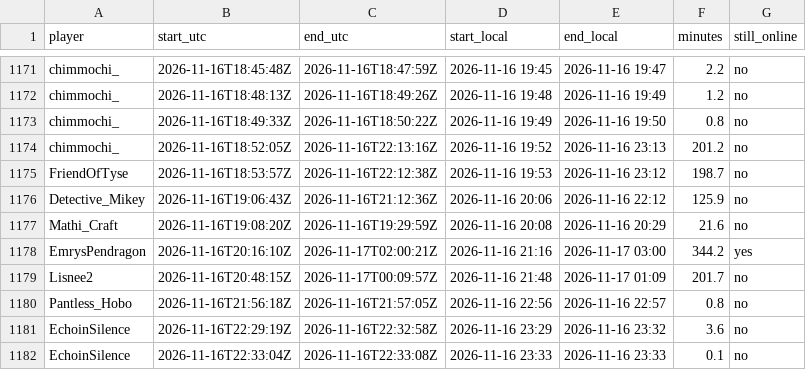
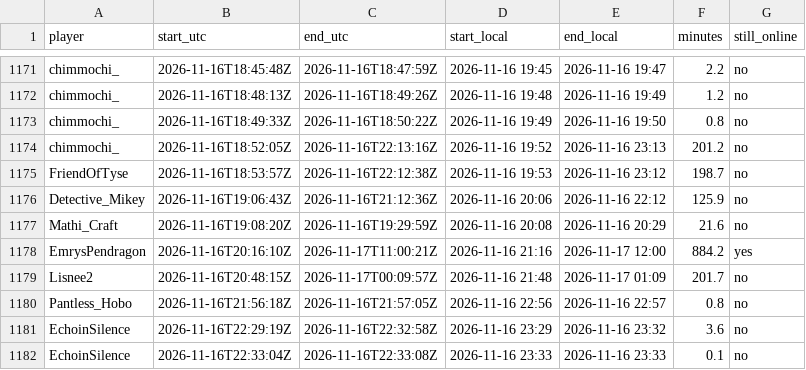
Before and after one commit to mathijsboogaert/Voxel, a CSV file: docs/data/voxel-sessions.csv, drawn as a sheet; only a part is shown, gaps mark what is left out.

```diff
--- a/docs/data/voxel-sessions.csv
+++ b/docs/data/voxel-sessions.csv
@@ -1177,3 +1177,3 @@ Detective_Mikey,2026-11-16T19:06:43Z,2026-11-16T21:12:36Z,2026-11-16 20:06,2026-
 Mathi_Craft,2026-11-16T19:08:20Z,2026-11-16T19:29:59Z,2026-11-16 20:08,2026-11-16 20:29,21.6,no
-EmrysPendragon,2026-11-16T20:16:10Z,2026-11-17T02:00:21Z,2026-11-16 21:16,2026-11-17 03:00,344.2,yes
+EmrysPendragon,2026-11-16T20:16:10Z,2026-11-17T11:00:21Z,2026-11-16 21:16,2026-11-17 12:00,884.2,yes
 Lisnee2,2026-11-16T20:48:15Z,2026-11-17T00:09:57Z,2026-11-16 21:48,2026-11-17 01:09,201.7,no
```
Also changed, not shown: docs/data/afk-history.csv, docs/data/voxel-hourly.csv, 3 other files.
